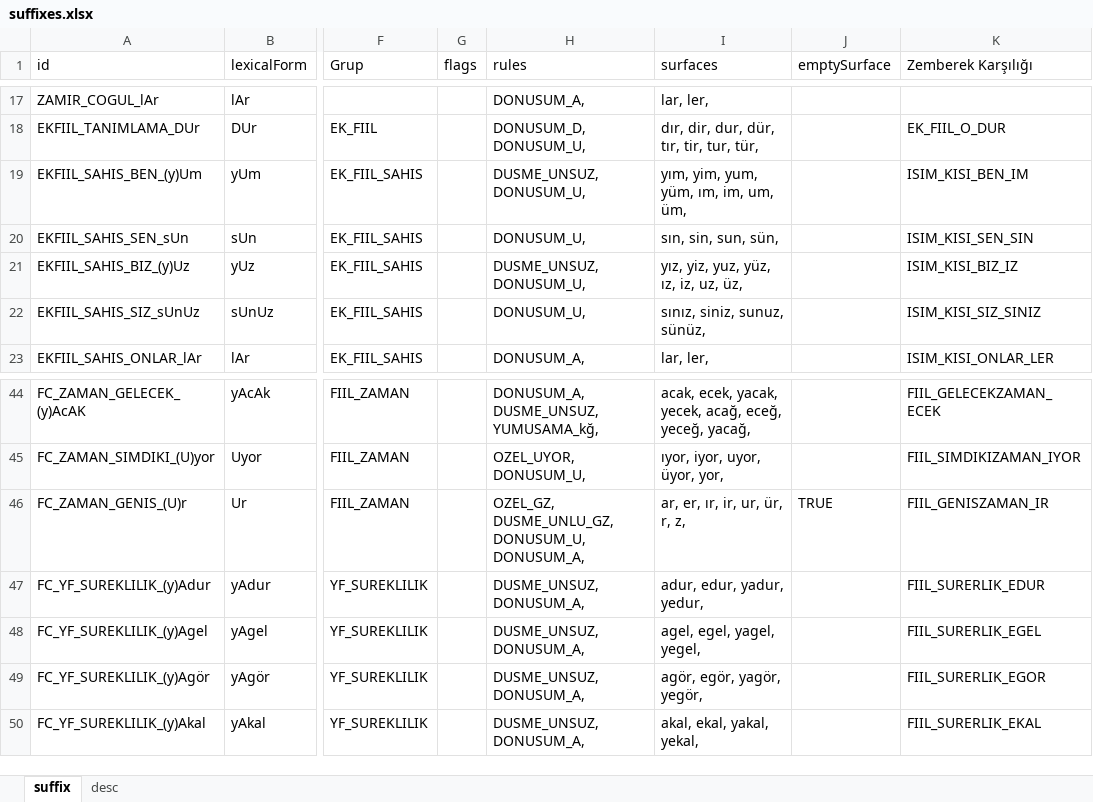
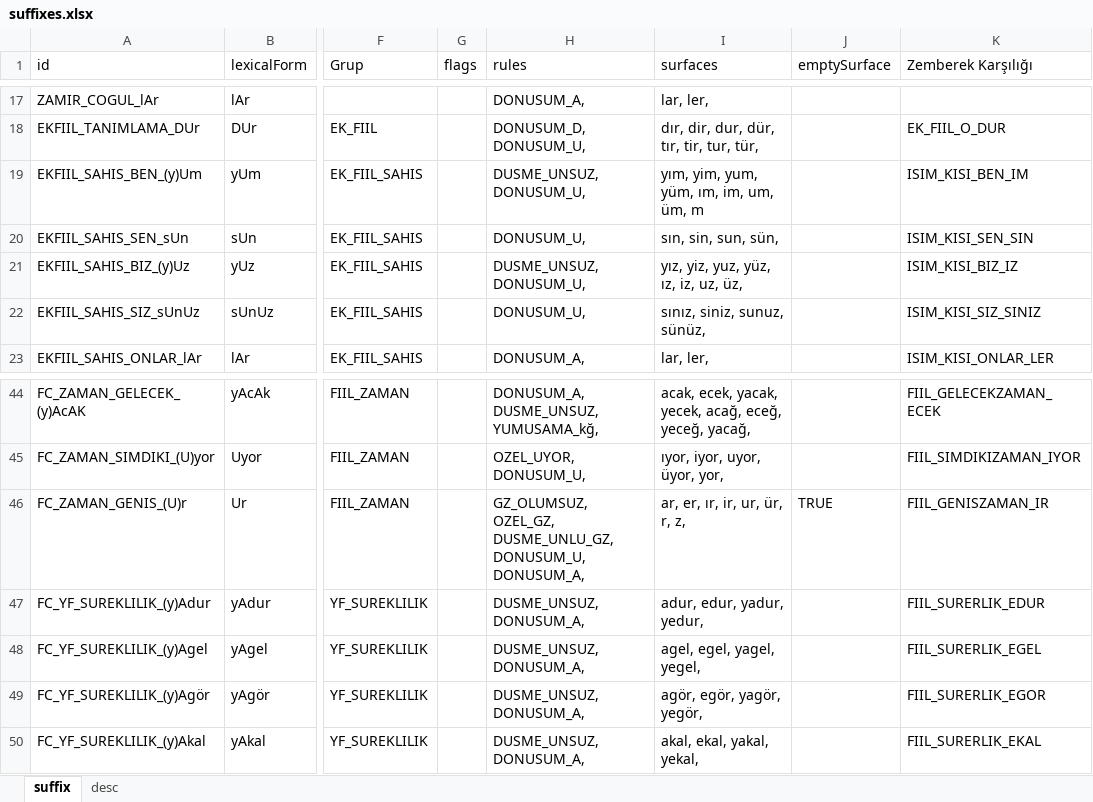
Before and after one commit to harunzafer/nuve, an Excel workbook: Nuve/Resources/Tr/suffixes.xlsx, sheet suffix, drawn as a sheet; only a part is shown, gaps mark what is left out; values as stored, in another font and other column widths than the file's, no borders; table styles not drawn; the diff names each change by its address in the sheet, - before the commit and + after, or states it on an @@ line.

Commit message:
Add support for returning all solutions with empty transitions

```diff
--- a/Nuve/Resources/Tr/suffixes.xlsx (sheet suffix)
+++ b/Nuve/Resources/Tr/suffixes.xlsx (sheet suffix)
-I19 (surfaces): yım, yim, yum, yüm, ım, im, um, üm,
+I19 (surfaces): yım, yim, yum, yüm, ım, im, um, üm, m
-H46 (rules): OZEL_GZ, DUSME_UNLU_GZ,…
+H46 (rules): GZ_OLUMSUZ, OZEL_GZ, DUSME_UNLU_GZ,…
```
Also changed, not shown: 3 other files.
